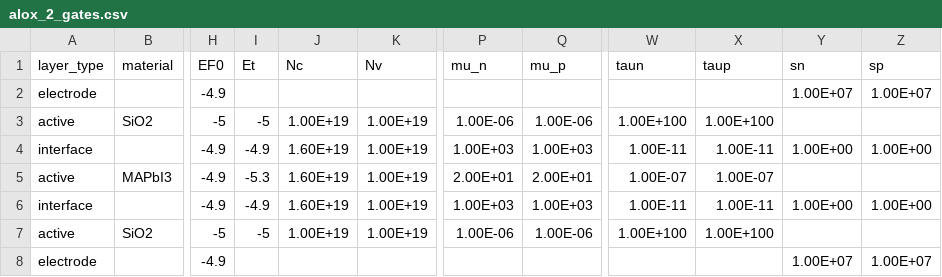
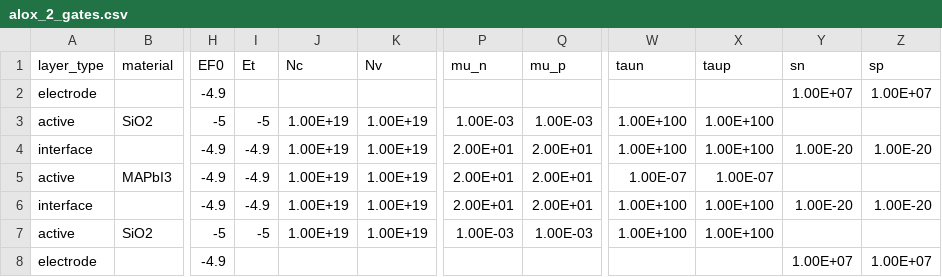
Before and after one commit to barnesgroupICL/Driftfusion, a CSV file: Input_files/alox_2_gates.csv, drawn as a sheet; only a part is shown, gaps mark what is left out; the diff names each change by its address in the sheet, - before the commit and + after, or states it on an @@ line.

```diff
--- a/Input_files/alox_2_gates.csv
+++ b/Input_files/alox_2_gates.csv
-P3 (mu_n): 1.00E-06
+P3 (mu_n): 1.00E-03
-Q3 (mu_p): 1.00E-06
+Q3 (mu_p): 1.00E-03
-J4:J6 (Nc): 1.60E+19
+J4:J6 (Nc): 1.00E+19
-P4 (mu_n): 1.00E+03
+P4 (mu_n): 2.00E+01
-Q4 (mu_p): 1.00E+03
+Q4 (mu_p): 2.00E+01
-W4 (taun): 1.00E-11
+W4 (taun): 1.00E+100
-X4 (taup): 1.00E-11
+X4 (taup): 1.00E+100
-Y4 (sn): 1.00E+00
+Y4 (sn): 1.00E-20
-Z4 (sp): 1.00E+00
+Z4 (sp): 1.00E-20
-I5 (Et): -5.3
+I5 (Et): -4.9
-P6 (mu_n): 1.00E+03
+P6 (mu_n): 2.00E+01
-Q6 (mu_p): 1.00E+03
+Q6 (mu_p): 2.00E+01
-W6 (taun): 1.00E-11
+W6 (taun): 1.00E+100
-X6 (taup): 1.00E-11
+X6 (taup): 1.00E+100
-Y6 (sn): 1.00E+00
+Y6 (sn): 1.00E-20
-Z6 (sp): 1.00E+00
+Z6 (sp): 1.00E-20
-P7 (mu_n): 1.00E-06
+P7 (mu_n): 1.00E-03
-Q7 (mu_p): 1.00E-06
+Q7 (mu_p): 1.00E-03
```
Also changed, not shown: 2 other files.
